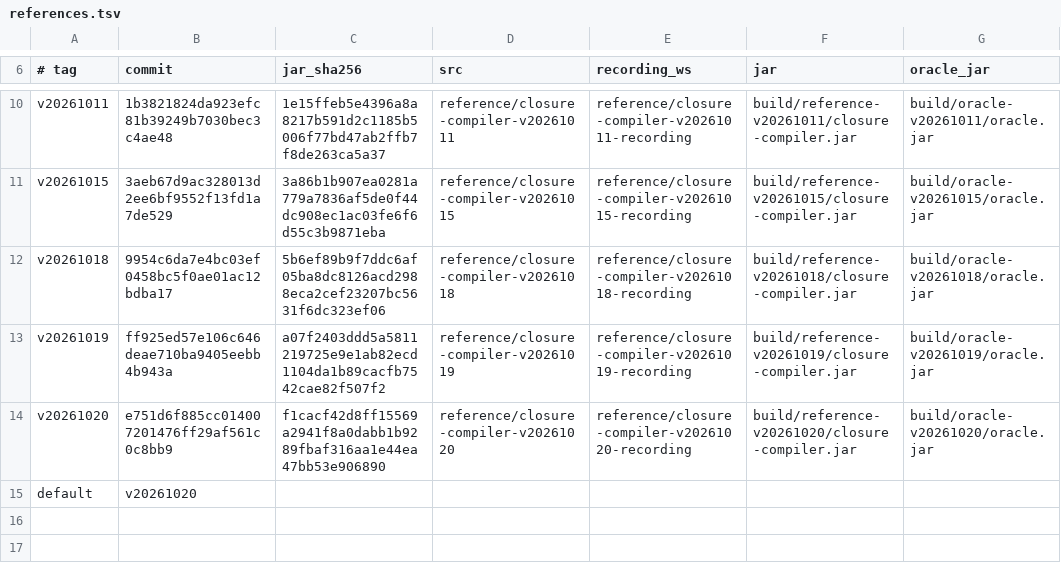
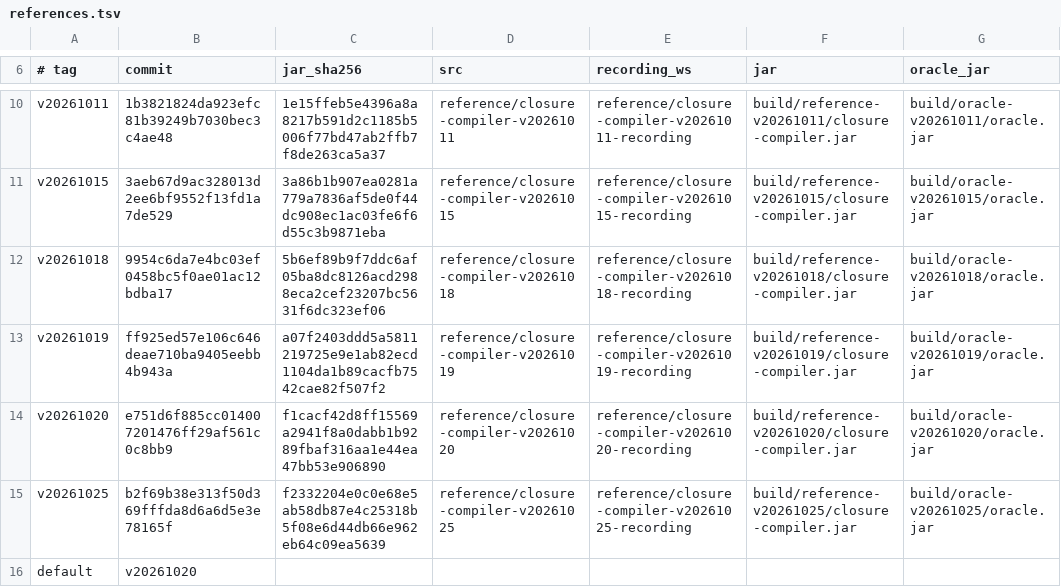
Before and after one commit to Smrtnyk/closure-rs, a TSV file: scripts/references.tsv, drawn as a sheet; only a part is shown, gaps mark what is left out; the diff names each change by its address in the sheet, - before the commit and + after, or states it on an @@ line.

Commit message:
references: register v20261025

```diff
--- a/scripts/references.tsv
+++ b/scripts/references.tsv
+row 15: v20261025 | b2f69b38e313f50d369fffda8d6a6d5e3e78165f | f2332204e0c0e68e5ab58db87e4c25318b5f08e6d44db66e962eb64c09ea5639 | reference/closure-compiler-v20261025 | reference/closure-compiler-v20261025-recording | build/reference-v20261025/closure-compiler.jar | build/oracle-v20261025/oracle.jar
```
